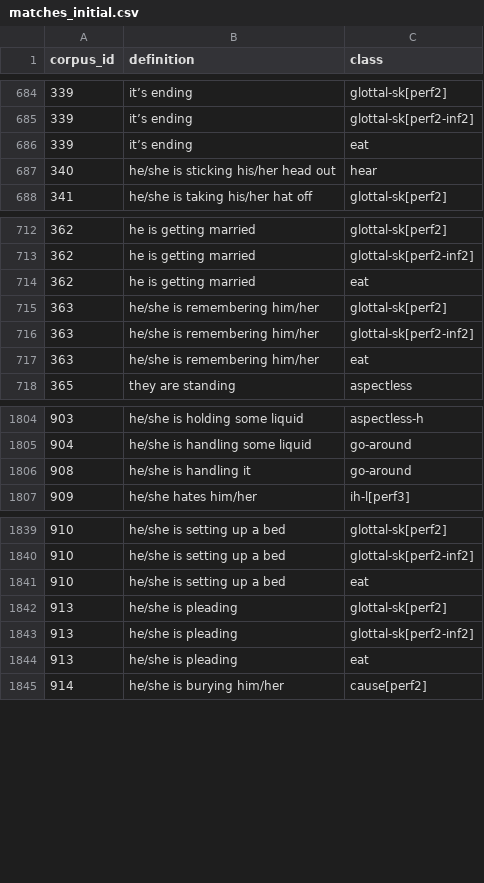
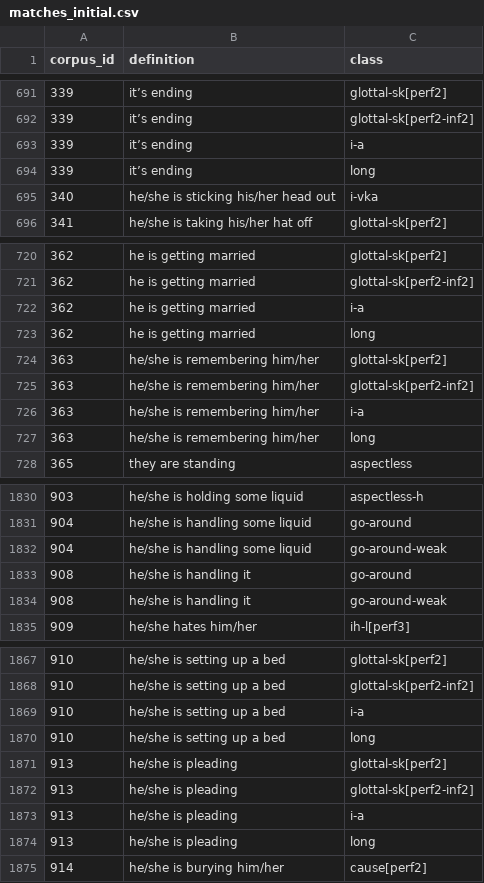
Before and after one commit to CharlieMcVicker/king-recreation, a CSV file: artifacts/data/matches_initial.csv, drawn as a sheet; only a part is shown, gaps mark what is left out; the diff covers the shown part only.

```diff
--- a/artifacts/data/matches_initial.csv
+++ b/artifacts/data/matches_initial.csv
@@ -685,4 +692,5 @@ corpus_id,definition,class
 339,it’s ending,glottal-sk[perf2-inf2]
-339,it’s ending,eat
-340,he/she is sticking his/her head out,hear
+339,it’s ending,i-a
+339,it’s ending,long
+340,he/she is sticking his/her head out,i-vka
 341,he/she is taking his/her hat off,glottal-sk[perf2]
@@ -713,6 +721,8 @@ corpus_id,definition,class
 362,he is getting married,glottal-sk[perf2-inf2]
-362,he is getting married,eat
+362,he is getting married,i-a
+362,he is getting married,long
 363,he/she is remembering him/her,glottal-sk[perf2]
 363,he/she is remembering him/her,glottal-sk[perf2-inf2]
-363,he/she is remembering him/her,eat
+363,he/she is remembering him/her,i-a
+363,he/she is remembering him/her,long
 365,they are standing,aspectless
@@ -1805,3 +1831,5 @@ corpus_id,definition,class
 904,he/she is handling some liquid,go-around
+904,he/she is handling some liquid,go-around-weak
 908,he/she is handling it,go-around
+908,he/she is handling it,go-around-weak
 909,he/she hates him/her,ih-l[perf3]
@@ -1840,6 +1868,8 @@ corpus_id,definition,class
 910,he/she is setting up a bed,glottal-sk[perf2-inf2]
-910,he/she is setting up a bed,eat
+910,he/she is setting up a bed,i-a
+910,he/she is setting up a bed,long
 913,he/she is pleading,glottal-sk[perf2]
 913,he/she is pleading,glottal-sk[perf2-inf2]
-913,he/she is pleading,eat
+913,he/she is pleading,i-a
+913,he/she is pleading,long
 914,he/she is burying him/her,cause[perf2]
```
Also changed, not shown: 29 added rows and 49 edited cells elsewhere in this file, artifacts/data/derived_roots.csv, artifacts/data/endings_stripped_corpus.csv, 18 other files.
